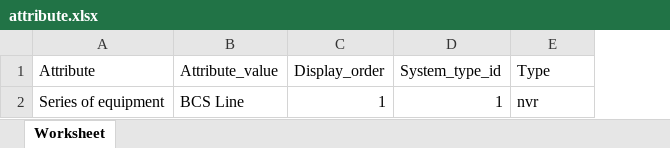
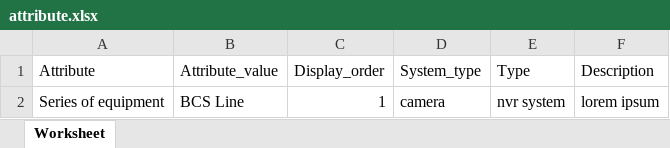
Before and after one commit to smilemittal/camera-enquiry, an Excel workbook: public/assets/frontend/example/attribute.xlsx, sheet Worksheet, drawn as a sheet; values as stored, in another font and other column widths than the file's, no borders; removed rows and columns are numbered as before the commit, all else as after; the diff names each change by its address in the sheet, - before the commit and + after, or states it on an @@ line.

Commit message:
attribute import export

```diff
--- a/public/assets/frontend/example/attribute.xlsx (sheet Worksheet)
+++ b/public/assets/frontend/example/attribute.xlsx (sheet Worksheet)
-column D (System_type_id), row 2: 1
+column D (System_type), row 2: camera
+column F (Description), row 2: lorem ipsum
-E2 (Type): nvr
+E2 (Type): nvr system
```
Also changed, not shown: 16 other files.
